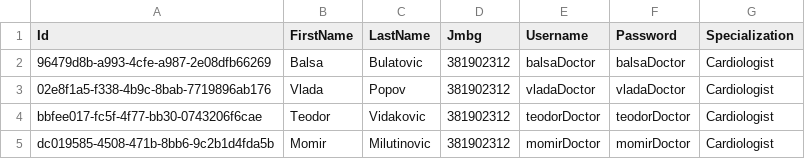
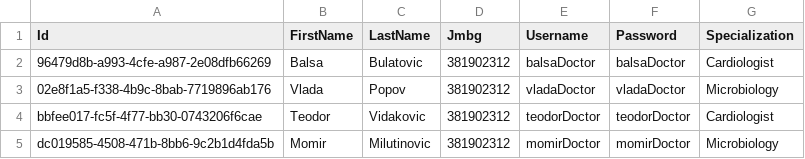
Before and after one commit to BulatovicBalsa/sims-project, a CSV file: Hospital/Data/doctors.csv, drawn as a sheet.

Commit message:
fix: added one more specialization

```diff
--- a/Hospital/Data/doctors.csv
+++ b/Hospital/Data/doctors.csv
@@ -2,4 +2,4 @@ Id,FirstName,LastName,Jmbg,Username,Password,Specialization
 96479d8b-a993-4cfe-a987-2e08dfb66269,Balsa,Bulatovic,381902312,balsaDoctor,balsaDoctor,Cardiologist
-02e8f1a5-f338-4b9c-8bab-7719896ab176,Vlada,Popov,381902312,vladaDoctor,vladaDoctor,Cardiologist
+02e8f1a5-f338-4b9c-8bab-7719896ab176,Vlada,Popov,381902312,vladaDoctor,vladaDoctor,Microbiology
 bbfee017-fc5f-4f77-bb30-0743206f6cae,Teodor,Vidakovic,381902312,teodorDoctor,teodorDoctor,Cardiologist
-dc019585-4508-471b-8bb6-9c2b1d4fda5b,Momir,Milutinovic,381902312,momirDoctor,momirDoctor,Cardiologist
+dc019585-4508-471b-8bb6-9c2b1d4fda5b,Momir,Milutinovic,381902312,momirDoctor,momirDoctor,Microbiology
```
Also changed, not shown: 1 other file.
